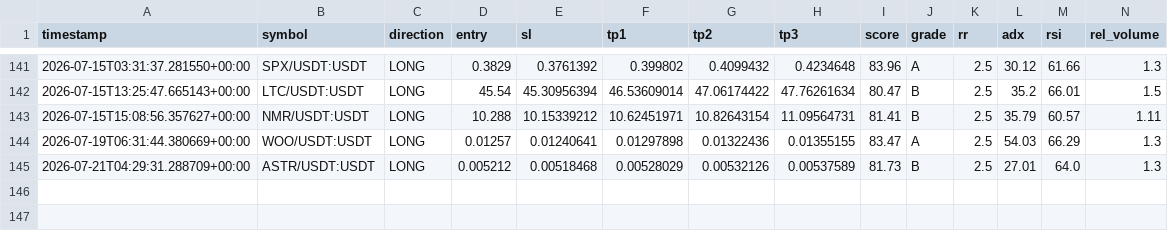
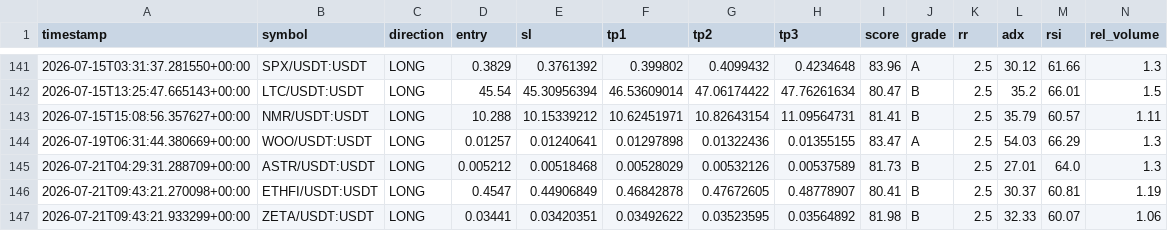
Before and after one commit to Mystgraider/ai-crypto-scan, a CSV file: storage/signals.csv, drawn as a sheet; only a part is shown, gaps mark what is left out; rows hold the shown columns only; the diff names each change by its address in the sheet, - before the commit and + after, or states it on an @@ line.

Commit message:
chore: update signals [skip ci]

```diff
--- a/storage/signals.csv
+++ b/storage/signals.csv
+row 146: 2026-07-21T09:43:21.270098+00:00 | ETHFI/USDT:USDT | LONG | 0.4547 | 0.44906849 | 0.46842878 | 0.47672605 | 0.48778907 | 80.41 | B | 2.5 | 30.37 | 60.81 | 1.19
+row 147: 2026-07-21T09:43:21.933299+00:00 | ZETA/USDT:USDT | LONG | 0.03441 | 0.03420351 | 0.03492622 | 0.03523595 | 0.03564892 | 81.98 | B | 2.5 | 32.33 | 60.07 | 1.06
```
Also changed, not shown: 1 other file.
